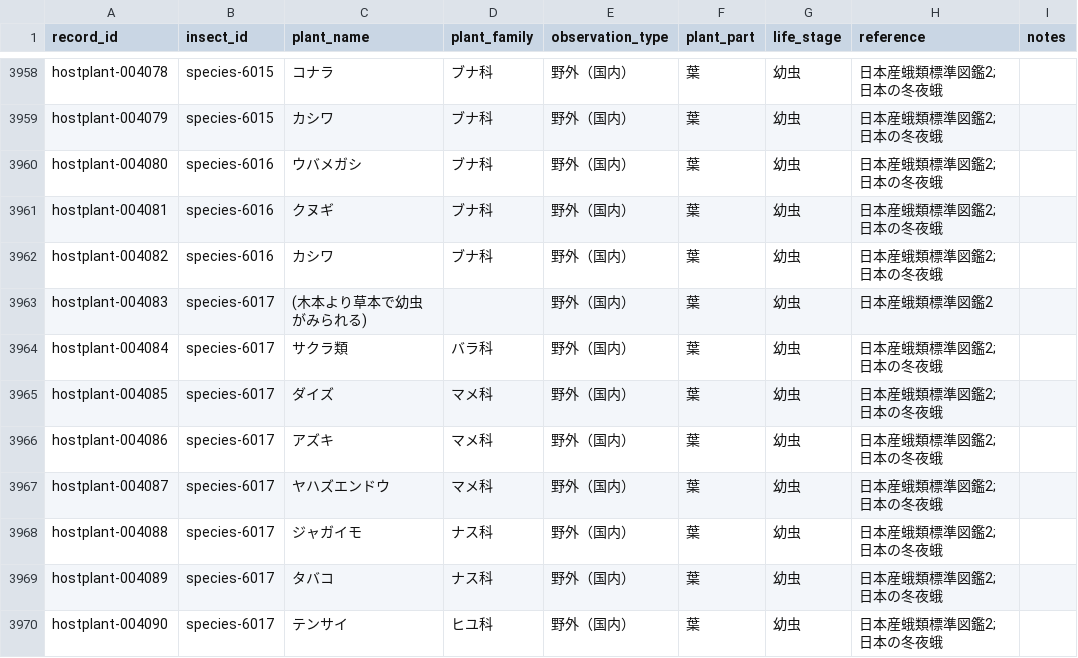
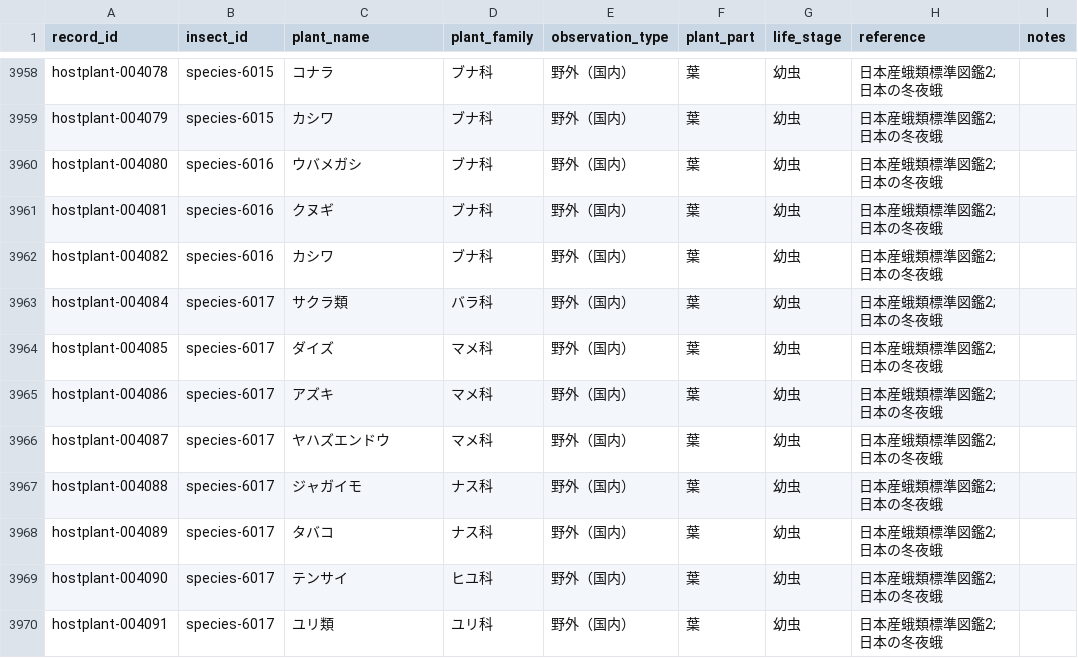
Before and after one commit to orau98/orau98.github.io, a CSV file: normalized_data/hostplants.csv, drawn as a sheet; only a part is shown, gaps mark what is left out; the shorter side is filled out with more unchanged rows.

Commit message:
Remove hostplant-004083 and add ecology note

```diff
--- a/normalized_data/hostplants.csv
+++ b/normalized_data/hostplants.csv
@@ -3963,3 +3963,2 @@ hostplant-004081,species-6016,クヌギ,ブナ科,野外（国内）,葉,幼虫,
 hostplant-004082,species-6016,カシワ,ブナ科,野外（国内）,葉,幼虫,日本産蛾類標準図鑑2; 日本の冬夜蛾,
-hostplant-004083,species-6017,(木本より草本で幼虫がみられる),,野外（国内）,葉,幼虫,日本産蛾類標準図鑑2,
 hostplant-004084,species-6017,サクラ類,バラ科,野外（国内）,葉,幼虫,日本産蛾類標準図鑑2; 日本の冬夜蛾,
```
Also changed, not shown: public/hostplants.csv, 6 other files.
